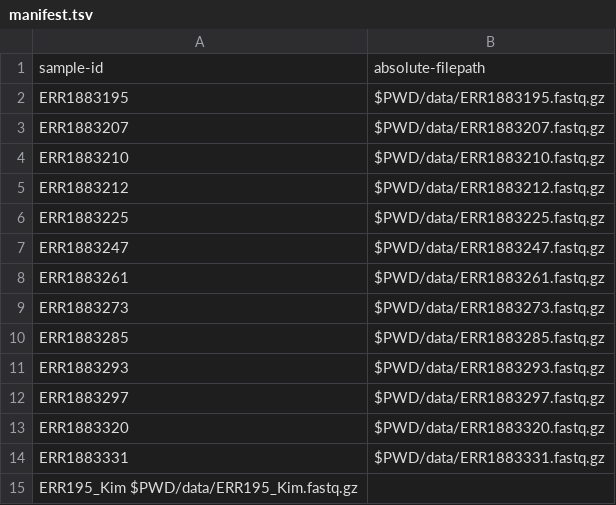
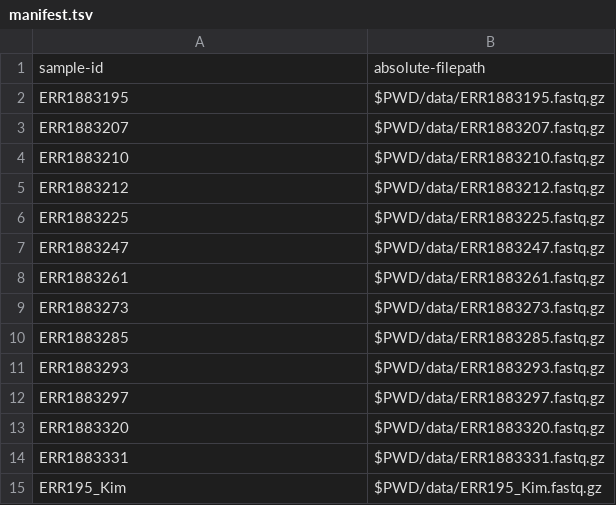
Before and after one commit to SchuShoe/Qiime2_data, a TSV file: data/manifest.tsv, drawn as a sheet; removed rows and columns are numbered as before the commit, all else as after; the diff names each change by its address in the sheet, - before the commit and + after, or states it on an @@ line.

Commit message:
Update manifest.tsv

```diff
--- a/data/manifest.tsv
+++ b/data/manifest.tsv
-row 15: ERR195_Kim $PWD/data/ERR195_Kim.fastq.gz
+row 15: ERR195_Kim | $PWD/data/ERR195_Kim.fastq.gz
```
